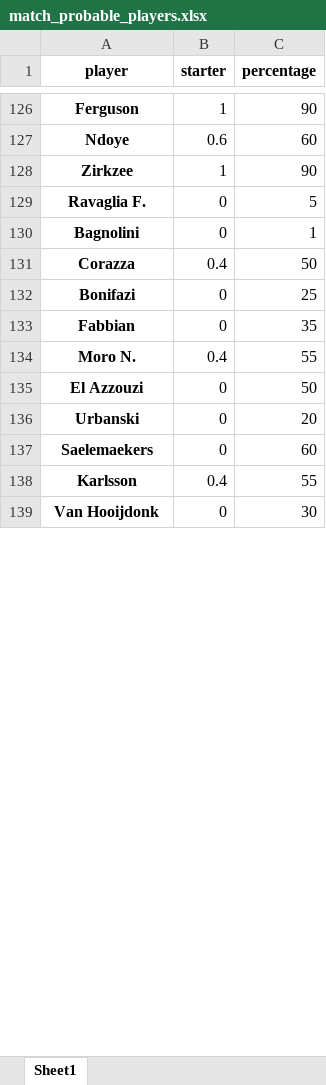
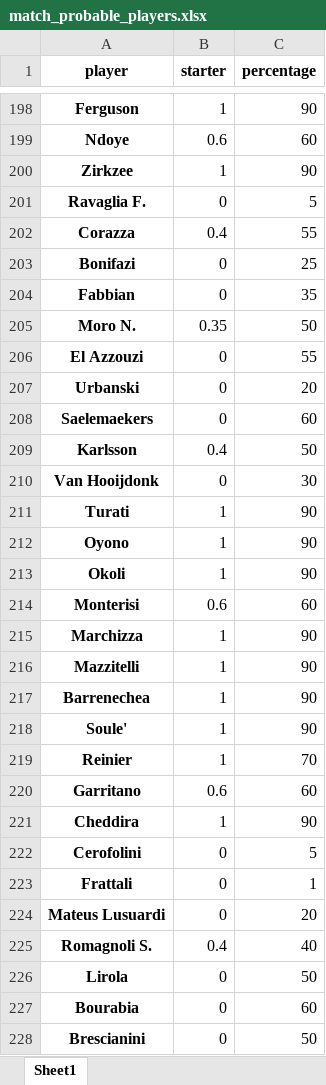
Before and after one commit to peppehermes/fantabeto, an Excel workbook: mid_outputs/match_probable_players.xlsx, sheet Sheet1, drawn as a sheet; only a part is shown, gaps mark what is left out; values as stored, in another font and other column widths than the file's, no borders; removed rows and columns are numbered as before the commit, all else as after; the diff covers the shown part only; the diff names each change by its address in the sheet, - before the commit and + after, or states it on an @@ line.

```diff
--- a/mid_outputs/match_probable_players.xlsx (sheet Sheet1)
+++ b/mid_outputs/match_probable_players.xlsx (sheet Sheet1)
-row 130: Bagnolini | 0 | 1
-C202 (percentage): 50
+C202 (percentage): 55
-B205 (starter): 0.4
+B205 (starter): 0.35
-C205 (percentage): 55
+C205 (percentage): 50
-C206 (percentage): 50
+C206 (percentage): 55
-C209 (percentage): 55
+C209 (percentage): 50
@@ row 280 moved to row 211: Turati @@
@@ row 281 moved to row 212: Oyono @@
@@ row 282 moved to row 213: Okoli @@
+row 214: Monterisi | 0.6 | 60
@@ row 284 moved to row 215: Marchizza @@
@@ row 285 moved to row 216: Mazzitelli @@
+row 217: Barrenechea | 1 | 90
@@ row 288 moved to row 218: Soule' @@
+row 219: Reinier | 1 | 70
+row 220: Garritano | 0.6 | 60
@@ row 289 moved to row 221: Cheddira @@
@@ row 291 moved to row 222: Cerofolini @@
@@ row 292 moved to row 223: Frattali @@
@@ row 293 moved to row 224: Mateus Lusuardi @@
+row 225: Romagnoli S. | 0.4 | 40
+row 226: Lirola | 0 | 50
+row 227: Bourabia | 0 | 60
+row 228: Brescianini | 0 | 50
```
Also changed, not shown: other rows of this sheet, 14 other files.
